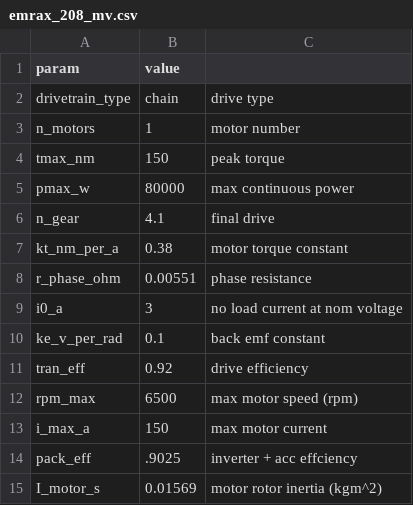
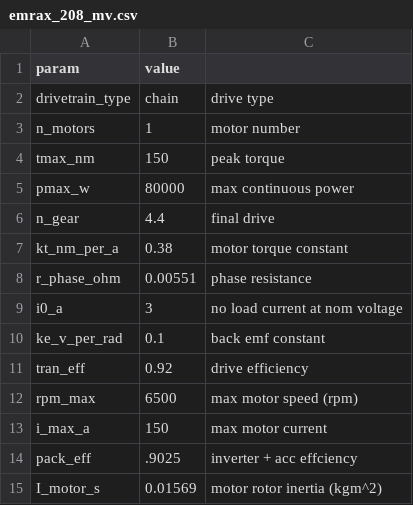
Before and after one commit to KSU-MS/4-Wheel-Simulator, a CSV file: Data/emrax_208_mv.csv, drawn as a sheet.

```diff
--- a/Data/emrax_208_mv.csv
+++ b/Data/emrax_208_mv.csv
@@ -5,3 +5,3 @@ tmax_nm,150,peak torque
 pmax_w,80000,max continuous power
-n_gear,4.1,final drive
+n_gear,4.4,final drive
 kt_nm_per_a,0.38,motor torque constant
```
Also changed, not shown: Data/KS9E.csv, Data/RIT2024.csv, 5 other files.
